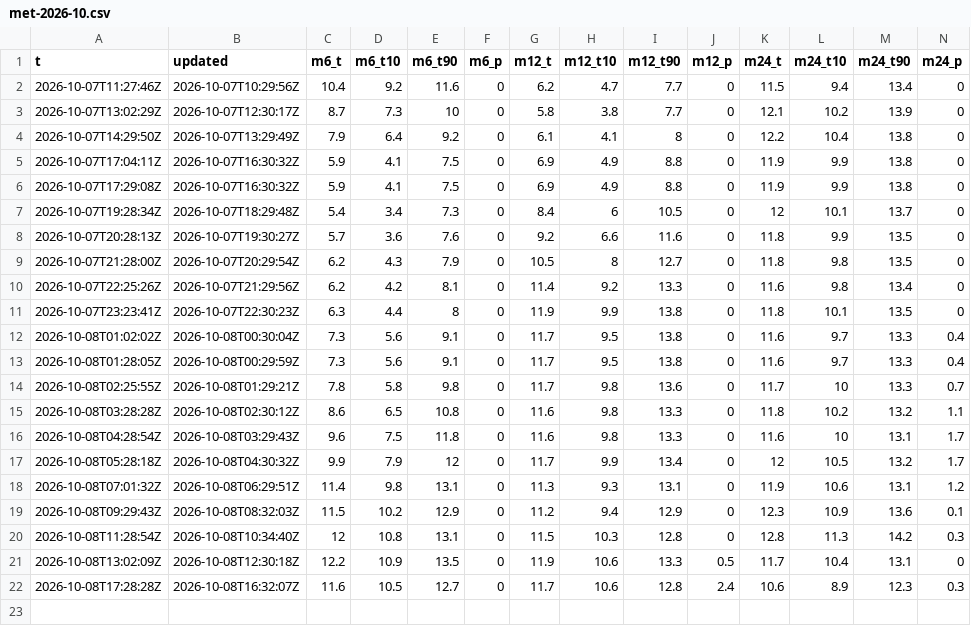
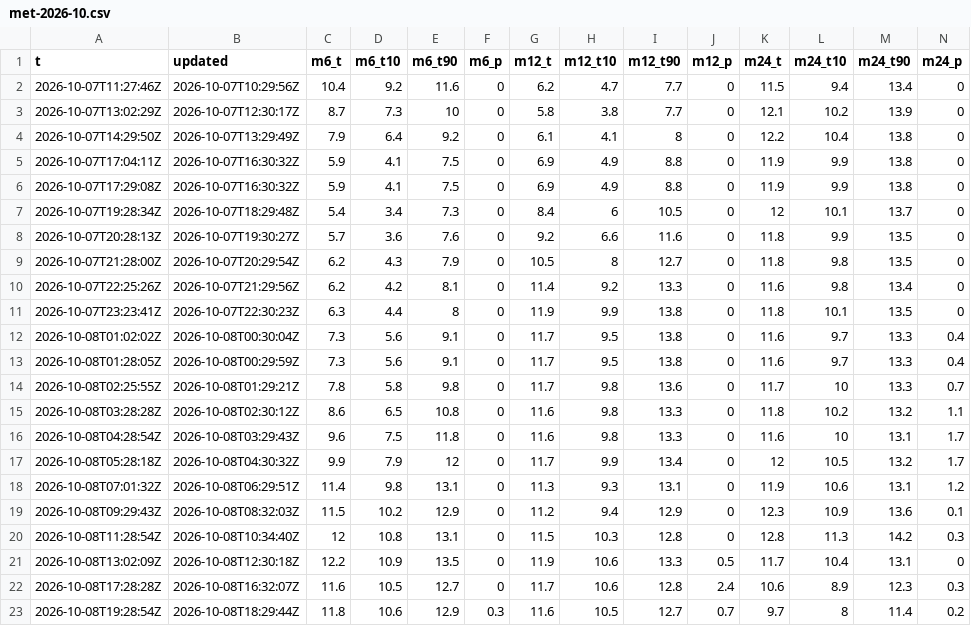
Before and after one commit to Sambbor/Vantaakeli, a CSV file: data/met-2026-10.csv, drawn as a sheet.

```diff
--- a/data/met-2026-10.csv
+++ b/data/met-2026-10.csv
@@ -22 +22,2 @@ t,updated,m6_t,m6_t10,m6_t90,m6_p,m12_t,m12_t10,m12_t90,m12_p,m24_t,m24_t10,m24_
 2026-10-08T17:28:28Z,2026-10-08T16:32:07Z,11.6,10.5,12.7,0,11.7,10.6,12.8,2.4,10.6,8.9,12.3,0.3
+2026-10-08T19:28:54Z,2026-10-08T18:29:44Z,11.8,10.6,12.9,0.3,11.6,10.5,12.7,0.7,9.7,8,11.4,0.2
```
Also changed, not shown: data/models-2026-10.csv, data/obs-2026-10.csv, 4 other files.
